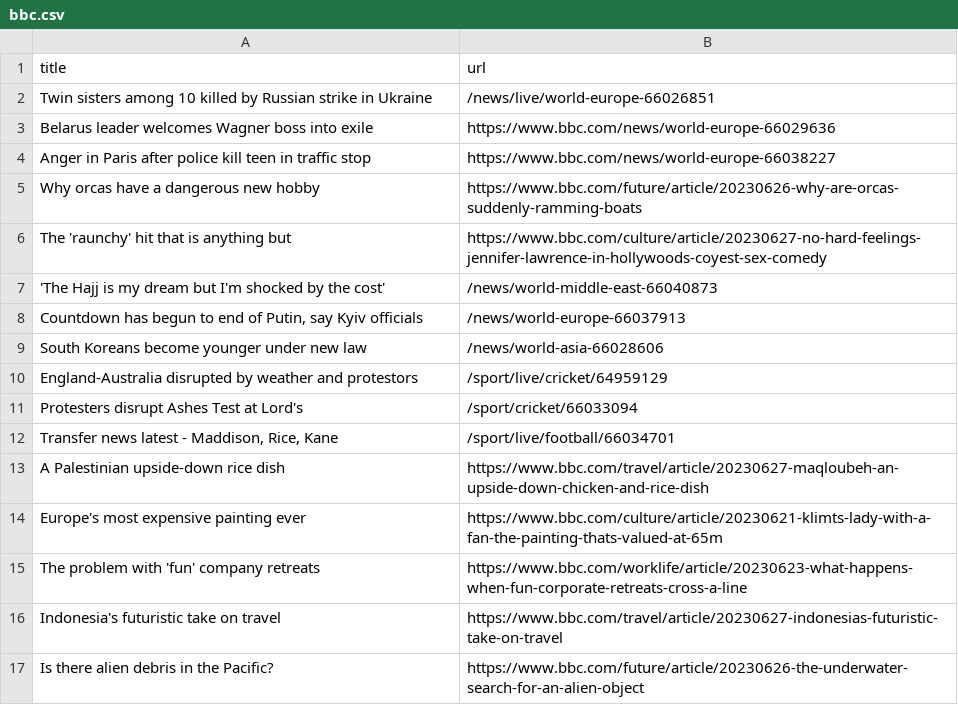
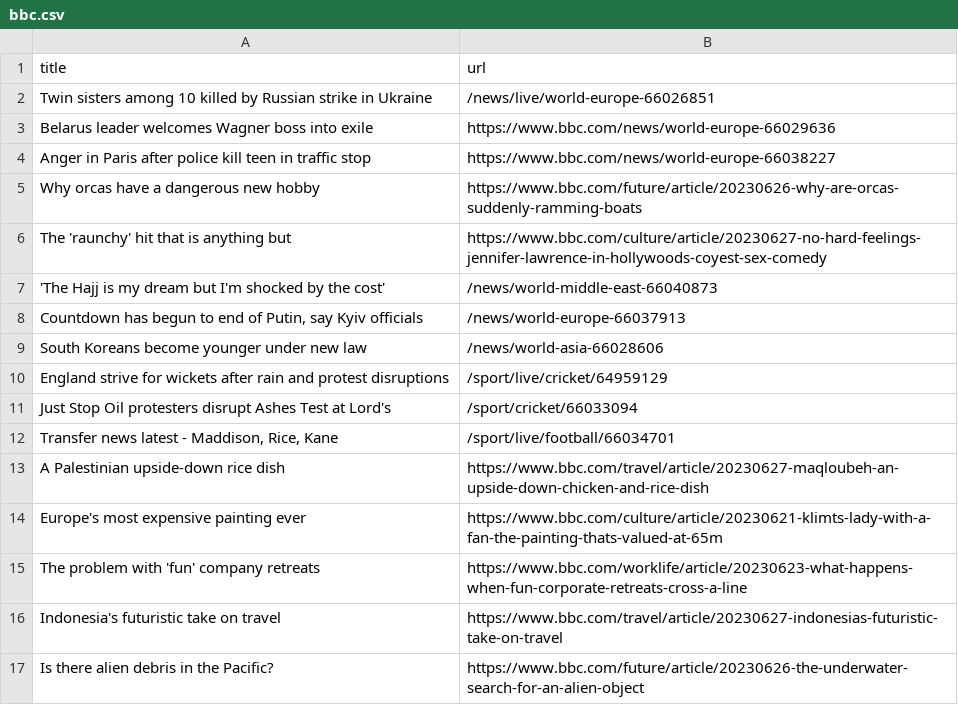
Before and after one commit to torythetortle/automatic-scraper-bbc, a CSV file: bbc.csv, drawn as a sheet; only a part is shown.

```diff
--- a/bbc.csv
+++ b/bbc.csv
@@ -9,4 +9,4 @@ The 'raunchy' hit that is anything but,https://www.bbc.com/culture/article/20230
 South Koreans become younger under new law,/news/world-asia-66028606
-England-Australia disrupted by weather and protestors,/sport/live/cricket/64959129
-Protesters disrupt Ashes Test at Lord's,/sport/cricket/66033094
+England strive for wickets after rain and protest disruptions,/sport/live/cricket/64959129
+Just Stop Oil protesters disrupt Ashes Test at Lord's,/sport/cricket/66033094
 "Transfer news latest - Maddison, Rice, Kane",/sport/live/football/66034701
```
